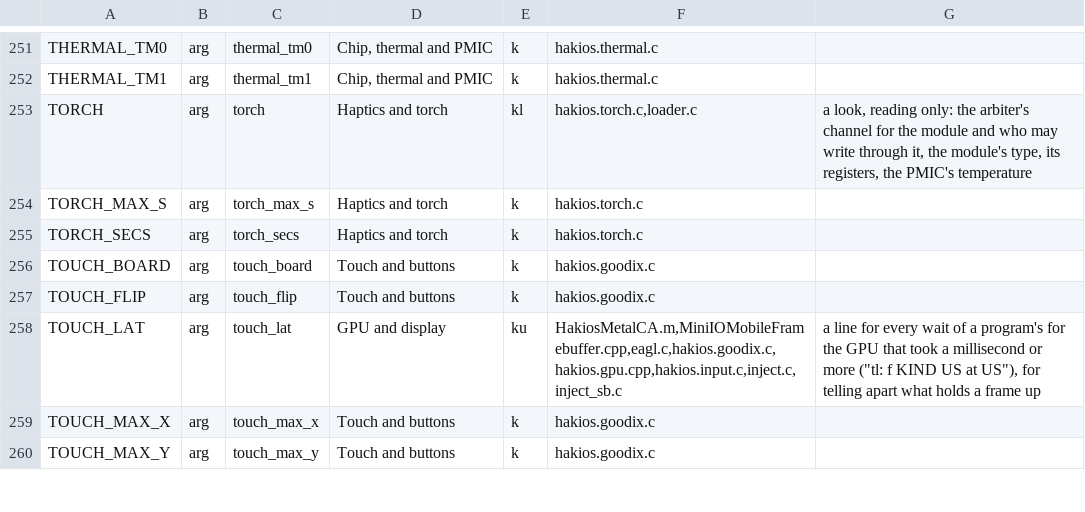
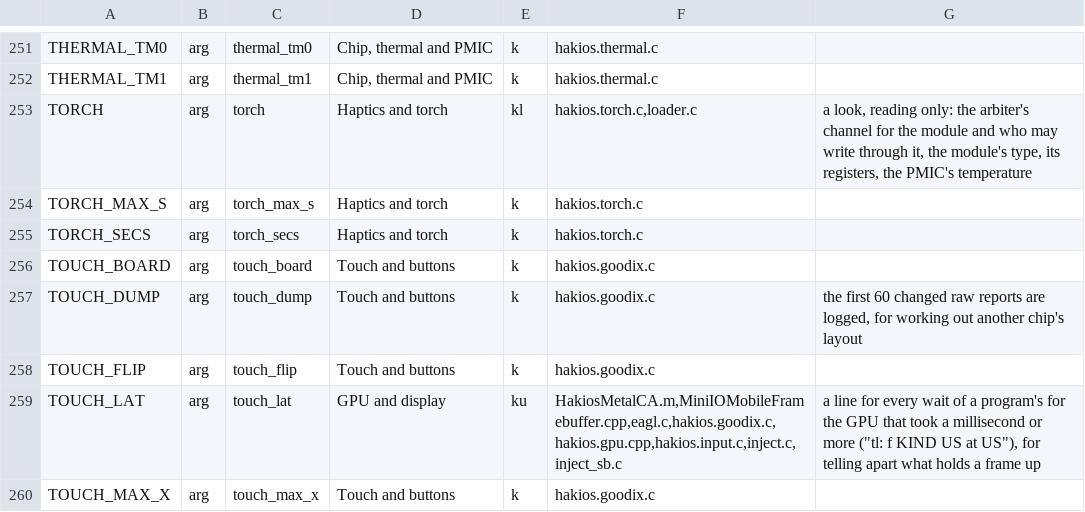
Before and after one commit to hakios-metroid-sm8735/hakios-xnu-kernel, a TSV file: configs/symbols.tsv, drawn as a sheet; only a part is shown, gaps mark what is left out; the shorter side is filled out with more unchanged rows.

Commit message:
metroid: quick fixes (xl serial, screenshots, touch debug, socinfo)
- xl: XL_SERIAL=<phone serial> names the phone in every command:
  adb and the bootloader's fastboot by its serial, the HakiOS loader
  by "xnuloader" once it is up. Without it, nothing is named. With a
  second phone on Wi-Fi adb, xl state had answered for that phone.
- loader: getvar screen made in a buffer of its own, not printed into
  the loader's log, which drops what does not fit: a full log gave
  an empty answer, and xl screenshot said there was no display.
- touch: the raw report dump only with touch_dump=1; the start-up
  replay once a minute in when the screen works (every 30 s still
  after a failure).
- socinfo: name SoC 655, SM8735.
- Catalogue: touch_dump. Manifest: metroid locked.

Seen on the phone: xl enter, run, screenshot and reboot with
XL_SERIAL and a second phone attached; socinfo reads SoC 655.

```diff
--- a/configs/symbols.tsv
+++ b/configs/symbols.tsv
@@ -256,2 +256,3 @@ TORCH_SECS	arg	torch_secs	Haptics and torch	k	hakios.torch.c
 TOUCH_BOARD	arg	touch_board	Touch and buttons	k	hakios.goodix.c	
+TOUCH_DUMP	arg	touch_dump	Touch and buttons	k	hakios.goodix.c	the first 60 changed raw reports are logged, for working out another chip's layout
 TOUCH_FLIP	arg	touch_flip	Touch and buttons	k	hakios.goodix.c	
```
Also changed, not shown: 7 other files.
